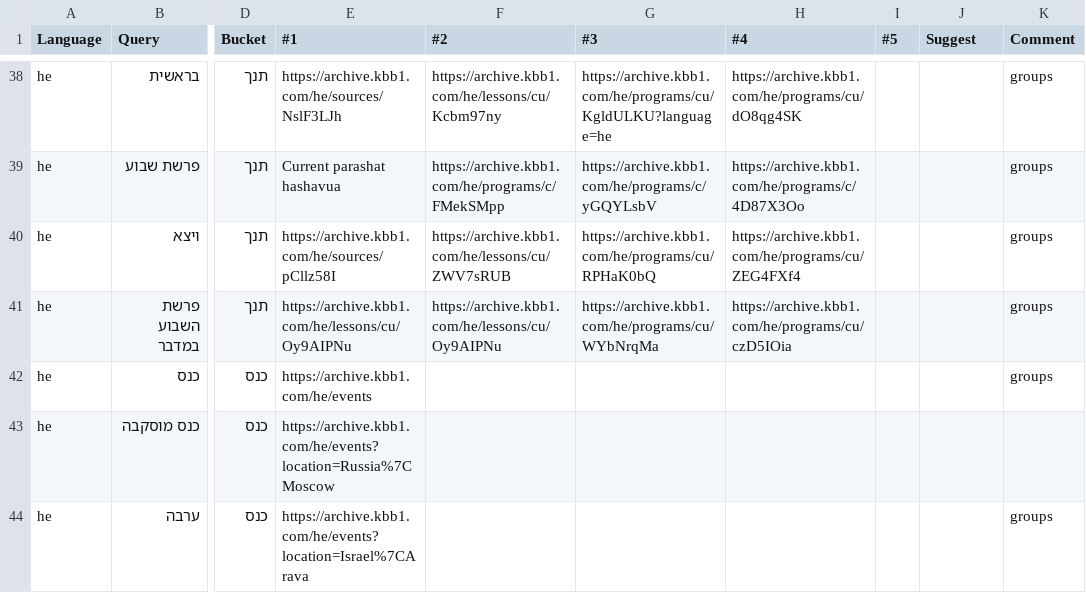
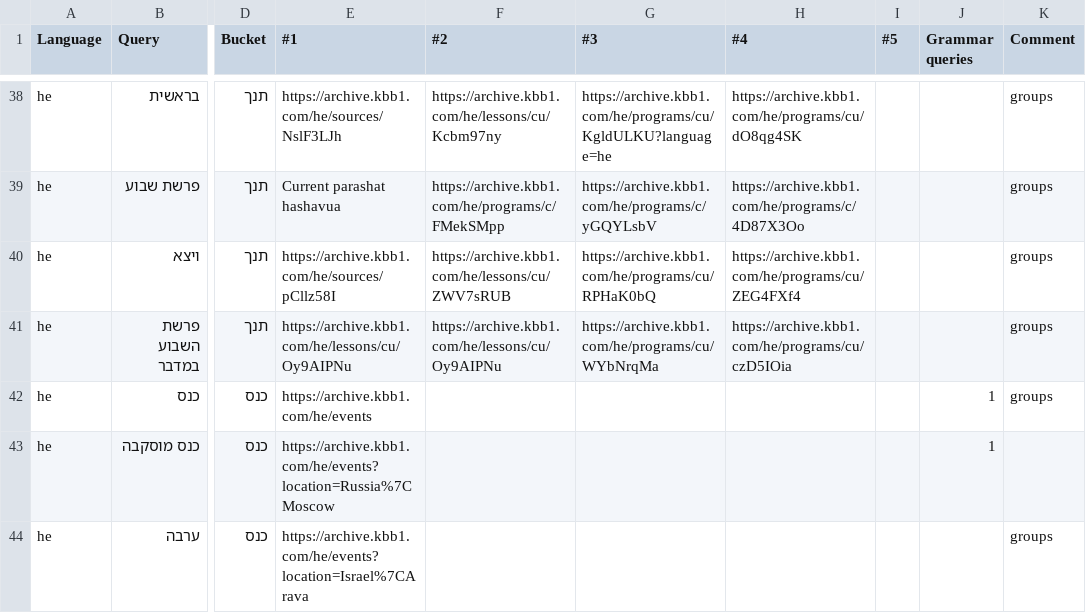
Before and after one commit to Bnei-Baruch/archive-backend, a CSV file: search/data/old_kabbalahmedia.csv, drawn as a sheet; only a part is shown, gaps mark what is left out; the diff covers the shown part only; the diff names each change by its address in the sheet, - before the commit and + after, or states it on an @@ line.

```diff
--- a/search/data/old_kabbalahmedia.csv
+++ b/search/data/old_kabbalahmedia.csv
-J1: Suggest
+J1: Grammar queries
-J42:J43 (Grammar queries): (empty)
+J42:J43 (Grammar queries): 1
```
Also changed, not shown: 37 edited cells elsewhere in this file.
